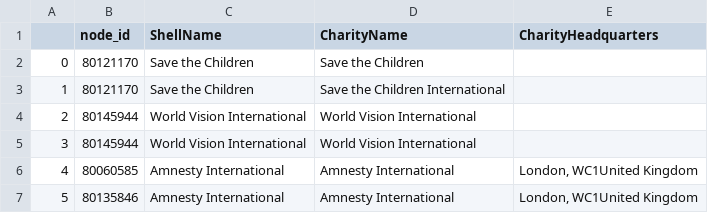
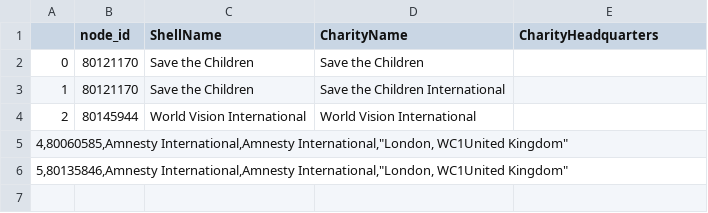
Before and after one commit to thimler/applied_data_analysis_projects, a CSV file: generated/inspected_matches/officer/officer_paradise_INGO_inspected_matches.csv, drawn as a sheet.

```diff
--- a/generated/inspected_matches/officer/officer_paradise_INGO_inspected_matches.csv
+++ b/generated/inspected_matches/officer/officer_paradise_INGO_inspected_matches.csv
@@ -4,4 +4,3 @@
 2,80145944,World Vision International,World Vision International,
-3,80145944,World Vision International,World Vision International,
-4,80060585,Amnesty International,Amnesty International,"London, WC1United Kingdom"
-5,80135846,Amnesty International,Amnesty International,"London, WC1United Kingdom"
+"4,80060585,Amnesty International,Amnesty International,""London, WC1United Kingdom"""
+"5,80135846,Amnesty International,Amnesty International,""London, WC1United Kingdom"""
```
Also changed, not shown: generated/inspected_matches/officer/officer_panama_wikipedia_inspected_matches.csv.
